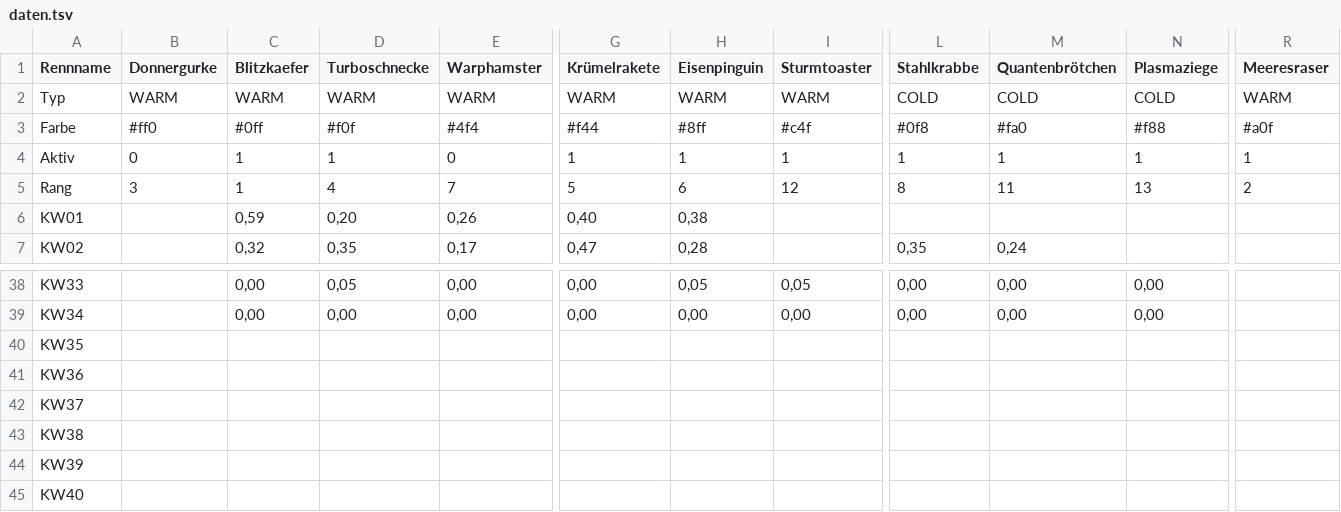
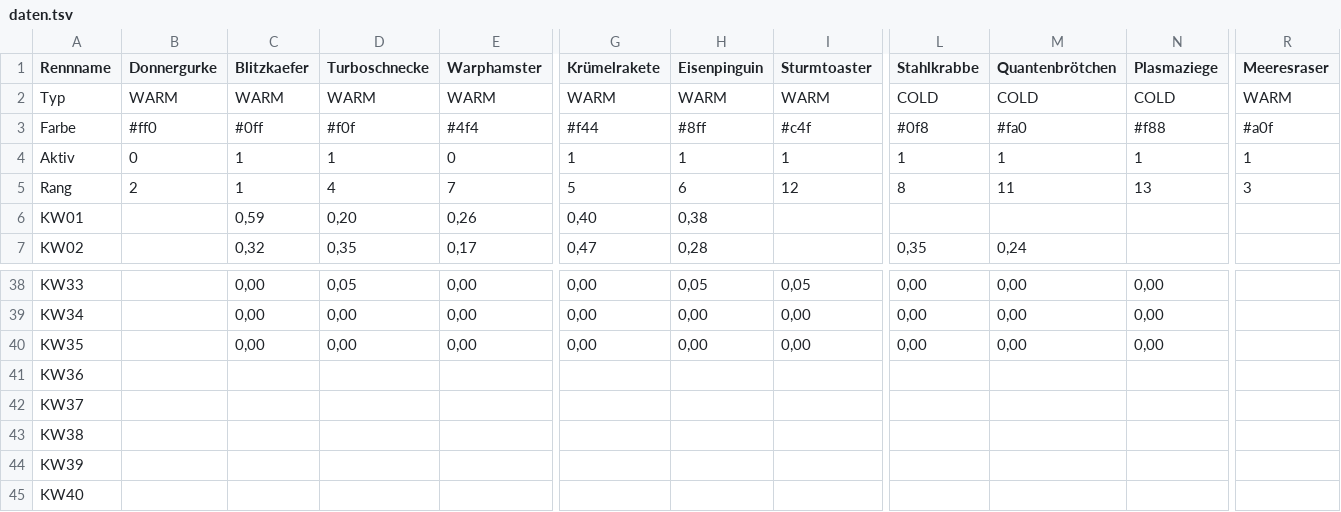
Before and after one commit to christianknoll-create/sdr, a TSV file: daten.tsv, drawn as a sheet; only a part is shown, gaps mark what is left out; the diff names each change by its address in the sheet, - before the commit and + after, or states it on an @@ line.

```diff
--- a/daten.tsv
+++ b/daten.tsv
-B5 (Donnergurke): 3
+B5 (Donnergurke): 2
-R5 (Meeresraser): 2
+R5 (Meeresraser): 3
-C40 (Blitzkaefer): (empty)
+C40 (Blitzkaefer): 0,00
-D40 (Turboschnecke): (empty)
+D40 (Turboschnecke): 0,00
-E40 (Warphamster): (empty)
+E40 (Warphamster): 0,00
-G40 (Krümelrakete): (empty)
+G40 (Krümelrakete): 0,00
-H40 (Eisenpinguin): (empty)
+H40 (Eisenpinguin): 0,00
-I40 (Sturmtoaster): (empty)
+I40 (Sturmtoaster): 0,00
-L40 (Stahlkrabbe): (empty)
+L40 (Stahlkrabbe): 0,00
-M40 (Quantenbrötchen): (empty)
+M40 (Quantenbrötchen): 0,00
-N40 (Plasmaziege): (empty)
+N40 (Plasmaziege): 0,00
```
Also changed, not shown: 1 other file.
